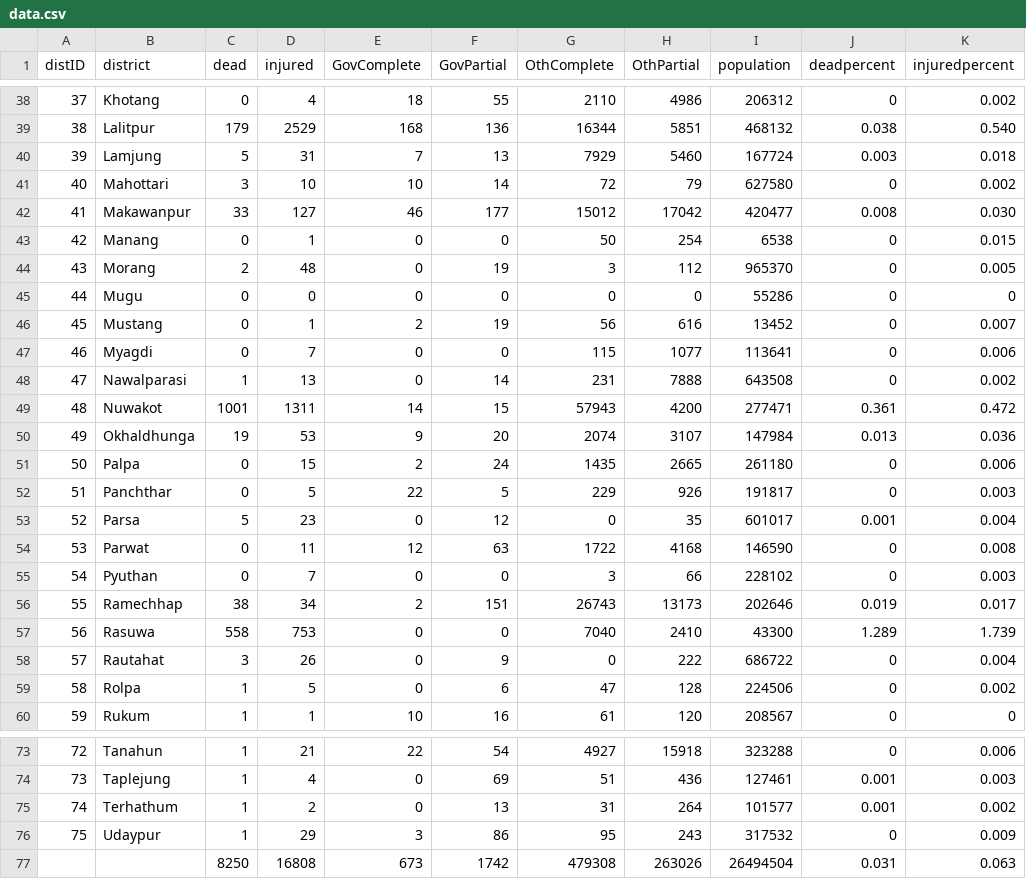
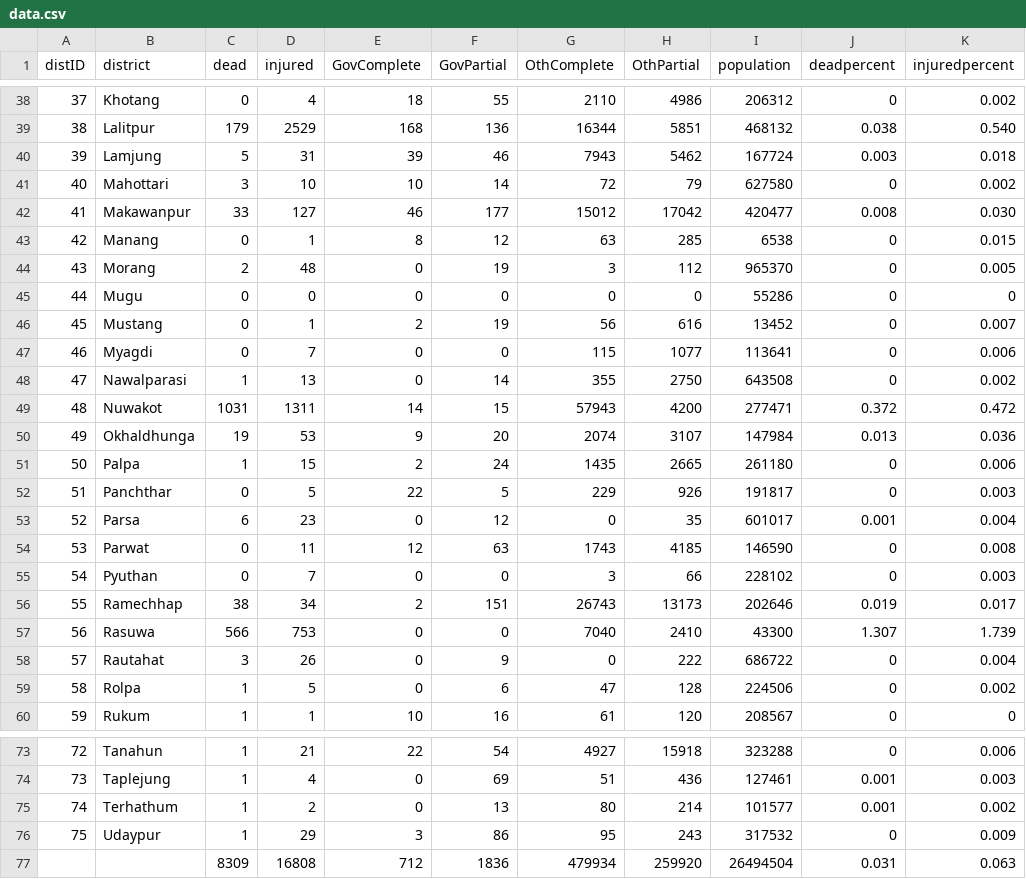
Before and after one commit to KathmanduLivingLabs/nepal-casualty-map, a CSV file: data/data.csv, drawn as a sheet; only a part is shown, gaps mark what is left out; the diff covers the shown part only.

```diff
--- a/data/data.csv
+++ b/data/data.csv
@@ -39,6 +39,6 @@ distID,district,dead,injured,GovComplete,GovPartial,OthComplete,OthPartial,popul
 38,Lalitpur,179,2529,168,136,16344,5851,468132,0.038,0.540
-39,Lamjung,5,31,7,13,7929,5460,167724,0.003,0.018
+39,Lamjung,5,31,39,46,7943,5462,167724,0.003,0.018
 40,Mahottari,3,10,10,14,72,79,627580,0,0.002
 41,Makawanpur,33,127,46,177,15012,17042,420477,0.008,0.030
-42,Manang,0,1,0,0,50,254,6538,0,0.015
+42,Manang,0,1,8,12,63,285,6538,0,0.015
 43,Morang,2,48,0,19,3,112,965370,0,0.005
@@ -47,12 +47,12 @@ distID,district,dead,injured,GovComplete,GovPartial,OthComplete,OthPartial,popul
 46,Myagdi,0,7,0,0,115,1077,113641,0,0.006
-47,Nawalparasi,1,13,0,14,231,7888,643508,0,0.002
-48,Nuwakot,1001,1311,14,15,57943,4200,277471,0.361,0.472
+47,Nawalparasi,1,13,0,14,355,2750,643508,0,0.002
+48,Nuwakot,1031,1311,14,15,57943,4200,277471,0.372,0.472
 49,Okhaldhunga,19,53,9,20,2074,3107,147984,0.013,0.036
-50,Palpa,0,15,2,24,1435,2665,261180,0,0.006
+50,Palpa,1,15,2,24,1435,2665,261180,0,0.006
 51,Panchthar,0,5,22,5,229,926,191817,0,0.003
-52,Parsa,5,23,0,12,0,35,601017,0.001,0.004
-53,Parwat,0,11,12,63,1722,4168,146590,0,0.008
+52,Parsa,6,23,0,12,0,35,601017,0.001,0.004
+53,Parwat,0,11,12,63,1743,4185,146590,0,0.008
 54,Pyuthan,0,7,0,0,3,66,228102,0,0.003
 55,Ramechhap,38,34,2,151,26743,13173,202646,0.019,0.017
-56,Rasuwa,558,753,0,0,7040,2410,43300,1.289,1.739
+56,Rasuwa,566,753,0,0,7040,2410,43300,1.307,1.739
 57,Rautahat,3,26,0,9,0,222,686722,0,0.004
@@ -74,4 +74,4 @@ distID,district,dead,injured,GovComplete,GovPartial,OthComplete,OthPartial,popul
 73,Taplejung,1,4,0,69,51,436,127461,0.001,0.003
-74,Terhathum,1,2,0,13,31,264,101577,0.001,0.002
+74,Terhathum,1,2,0,13,80,214,101577,0.001,0.002
 75,Udaypur,1,29,3,86,95,243,317532,0,0.009
-,,8250,16808,673,1742,479308,263026,26494504,0.031,0.063
+,,8309,16808,712,1836,479934,259920,26494504,0.031,0.063
```
Also changed, not shown: 24 edited cells elsewhere in this file, 2 other files.
